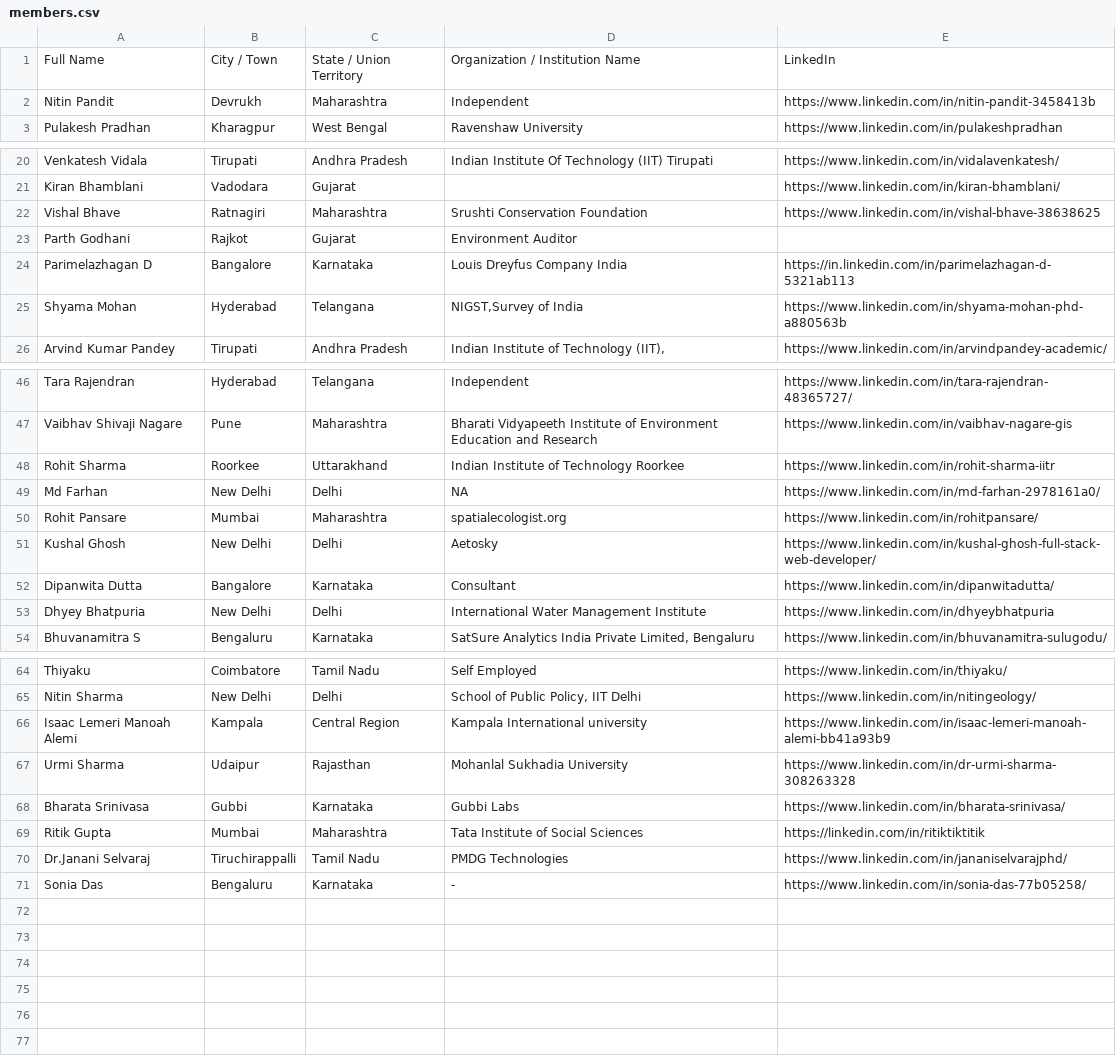
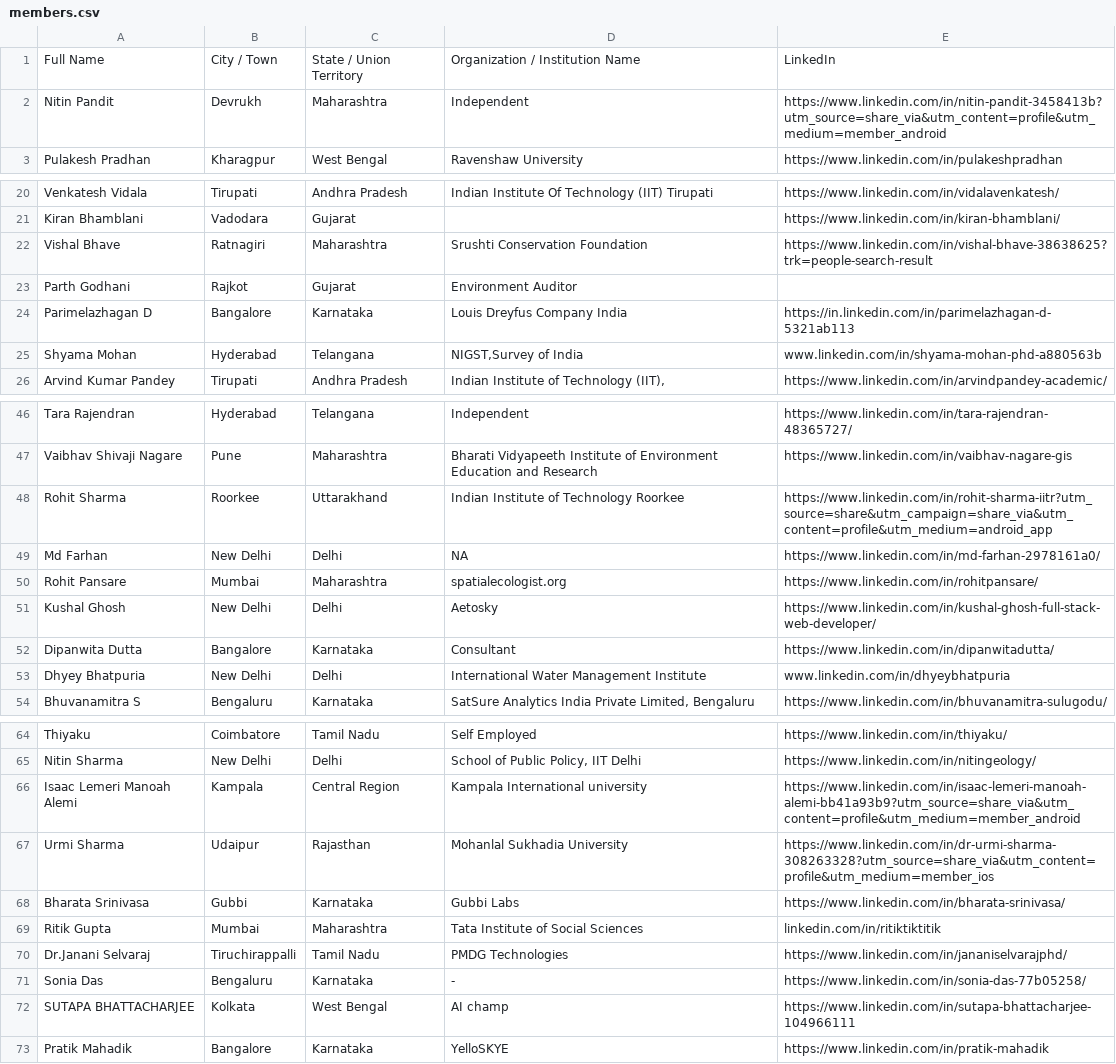
Before and after one commit to spatialthoughts/QGIS-UG-India, a CSV file: content/member-directory/members.csv, drawn as a sheet; only a part is shown, gaps mark what is left out; the diff covers the shown part only.

Commit message:
Update member directory with latest form responses

```diff
--- a/content/member-directory/members.csv
+++ b/content/member-directory/members.csv
@@ -1,3 +1,3 @@
 Full Name,City / Town,State / Union Territory,Organization / Institution Name,LinkedIn
-Nitin Pandit,Devrukh,Maharashtra,Independent,https://www.linkedin.com/in/nitin-pandit-3458413b
+Nitin Pandit,Devrukh,Maharashtra,Independent,https://www.linkedin.com/in/nitin-pandit-3458413b?utm_source=share_via&utm_content=profile&utm_medium=member_android
 Pulakesh Pradhan,Kharagpur,West Bengal,Ravenshaw University,https://www.linkedin.com/in/pulakeshpradhan
@@ -21,6 +21,6 @@ Venkatesh Vidala,Tirupati,Andhra Pradesh,Indian Institute Of Technology (IIT) Ti
 Kiran Bhamblani,Vadodara,Gujarat,,https://www.linkedin.com/in/kiran-bhamblani/
-Vishal Bhave,Ratnagiri,Maharashtra,Srushti Conservation Foundation,https://www.linkedin.com/in/vishal-bhave-38638625
+Vishal Bhave,Ratnagiri,Maharashtra,Srushti Conservation Foundation,https://www.linkedin.com/in/vishal-bhave-38638625?trk=people-search-result
 Parth Godhani,Rajkot,Gujarat,Environment Auditor,
 Parimelazhagan D,Bangalore,Karnataka,Louis Dreyfus Company India,https://in.linkedin.com/in/parimelazhagan-d-5321ab113
-Shyama Mohan,Hyderabad,Telangana,"NIGST,Survey of India",https://www.linkedin.com/in/shyama-mohan-phd-a880563b
+Shyama Mohan,Hyderabad,Telangana,"NIGST,Survey of India",www.linkedin.com/in/shyama-mohan-phd-a880563b
 Arvind Kumar Pandey,Tirupati,Andhra Pradesh,"Indian Institute of Technology (IIT),",https://www.linkedin.com/in/arvindpandey-academic/
@@ -47,3 +47,3 @@ Tara Rajendran,Hyderabad,Telangana,Independent,https://www.linkedin.com/in/tara-
 Vaibhav Shivaji Nagare,Pune,Maharashtra,Bharati Vidyapeeth Institute of Environment Education and Research,https://www.linkedin.com/in/vaibhav-nagare-gis
-Rohit Sharma,Roorkee,Uttarakhand,Indian Institute of Technology Roorkee,https://www.linkedin.com/in/rohit-sharma-iitr
+Rohit Sharma,Roorkee,Uttarakhand,Indian Institute of Technology Roorkee,https://www.linkedin.com/in/rohit-sharma-iitr?utm_source=share&utm_campaign=share_via&utm_content=profile&utm_medium=android_app
 Md Farhan,New Delhi,Delhi,NA,https://www.linkedin.com/in/md-farhan-2978161a0/
@@ -52,3 +52,3 @@ Kushal Ghosh,New Delhi,Delhi,Aetosky,https://www.linkedin.com/in/kushal-ghosh-fu
 Dipanwita Dutta,Bangalore,Karnataka,Consultant,https://www.linkedin.com/in/dipanwitadutta/
-Dhyey Bhatpuria,New Delhi,Delhi,International Water Management Institute,https://www.linkedin.com/in/dhyeybhatpuria
+Dhyey Bhatpuria,New Delhi,Delhi,International Water Management Institute,www.linkedin.com/in/dhyeybhatpuria
 Bhuvanamitra S,Bengaluru,Karnataka,"SatSure Analytics India Private Limited, Bengaluru",https://www.linkedin.com/in/bhuvanamitra-sulugodu/
@@ -65,7 +65,9 @@ Thiyaku,Coimbatore,Tamil Nadu,Self Employed,https://www.linkedin.com/in/thiyaku/
 Nitin Sharma,New Delhi,Delhi,"School of Public Policy, IIT Delhi",https://www.linkedin.com/in/nitingeology/
-Isaac Lemeri Manoah Alemi,Kampala,Central Region,Kampala International university,https://www.linkedin.com/in/isaac-lemeri-manoah-alemi-bb41a93b9
-Urmi Sharma,Udaipur,Rajasthan,Mohanlal Sukhadia University,https://www.linkedin.com/in/dr-urmi-sharma-308263328
+Isaac Lemeri Manoah Alemi,Kampala,Central Region,Kampala International university,https://www.linkedin.com/in/isaac-lemeri-manoah-alemi-bb41a93b9?utm_source=share_via&utm_content=profile&utm_medium=member_android
+Urmi Sharma,Udaipur,Rajasthan,Mohanlal Sukhadia University,https://www.linkedin.com/in/dr-urmi-sharma-308263328?utm_source=share_via&utm_content=profile&utm_medium=member_ios
 Bharata Srinivasa,Gubbi,Karnataka,Gubbi Labs,https://www.linkedin.com/in/bharata-srinivasa/
-Ritik Gupta,Mumbai,Maharashtra,Tata Institute of Social Sciences,https://linkedin.com/in/ritiktiktitik
+Ritik Gupta,Mumbai,Maharashtra,Tata Institute of Social Sciences,linkedin.com/in/ritiktiktitik
 Dr.Janani Selvaraj,Tiruchirappalli,Tamil Nadu,PMDG Technologies,https://www.linkedin.com/in/jananiselvarajphd/
 Sonia Das,Bengaluru,Karnataka,-,https://www.linkedin.com/in/sonia-das-77b05258/
+SUTAPA BHATTACHARJEE,Kolkata,West Bengal,AI champ,https://www.linkedin.com/in/sutapa-bhattacharjee-104966111
+Pratik Mahadik,Bangalore,Karnataka,YelloSKYE,https://www.linkedin.com/in/pratik-mahadik
```
Also changed, not shown: 4 edited cells elsewhere in this file, 1 other file.
